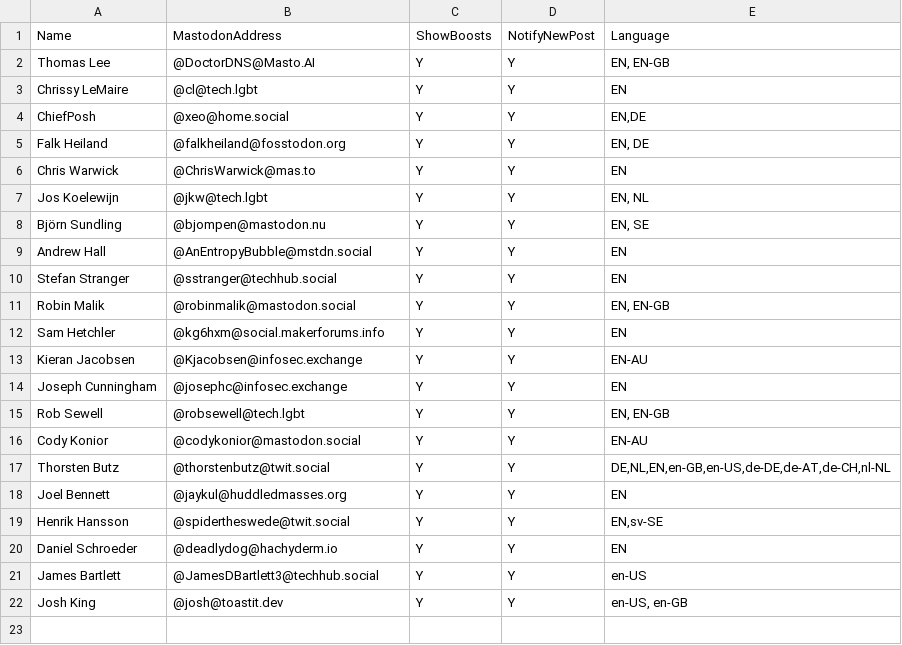
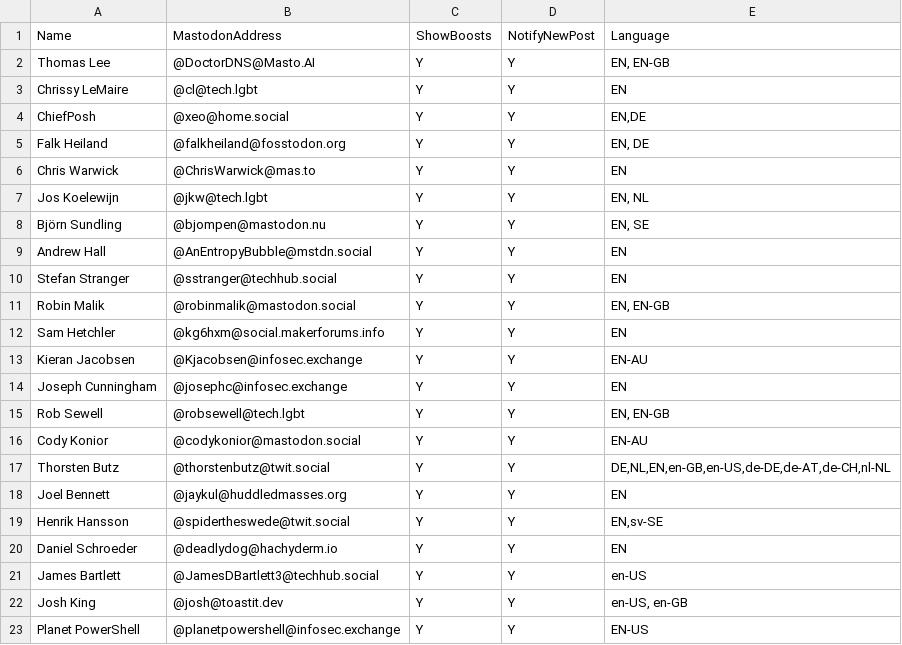
Before and after one commit to doctordns/MastoPosh, a CSV file: MastoPosh.CSV, drawn as a sheet.

Commit message:
Add Planet PowerShell

```diff
--- a/MastoPosh.CSV
+++ b/MastoPosh.CSV
@@ -22 +22,2 @@ James Bartlett,@JamesDBartlett3@techhub.social,Y,Y,"en-US"
 Josh King,@josh@toastit.dev,Y,Y,"en-US, en-GB"
+Planet PowerShell,@planetpowershell@infosec.exchange,Y,Y,"EN-US"
```
